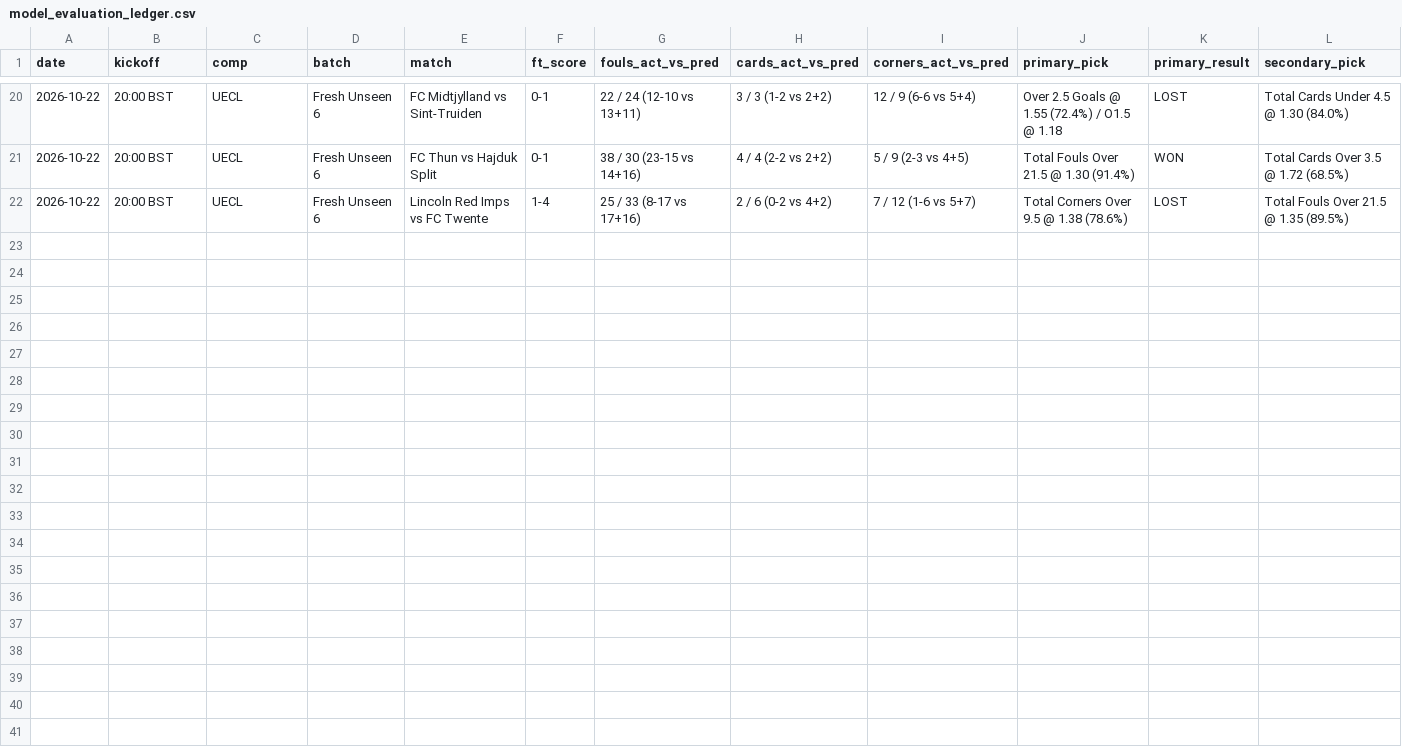
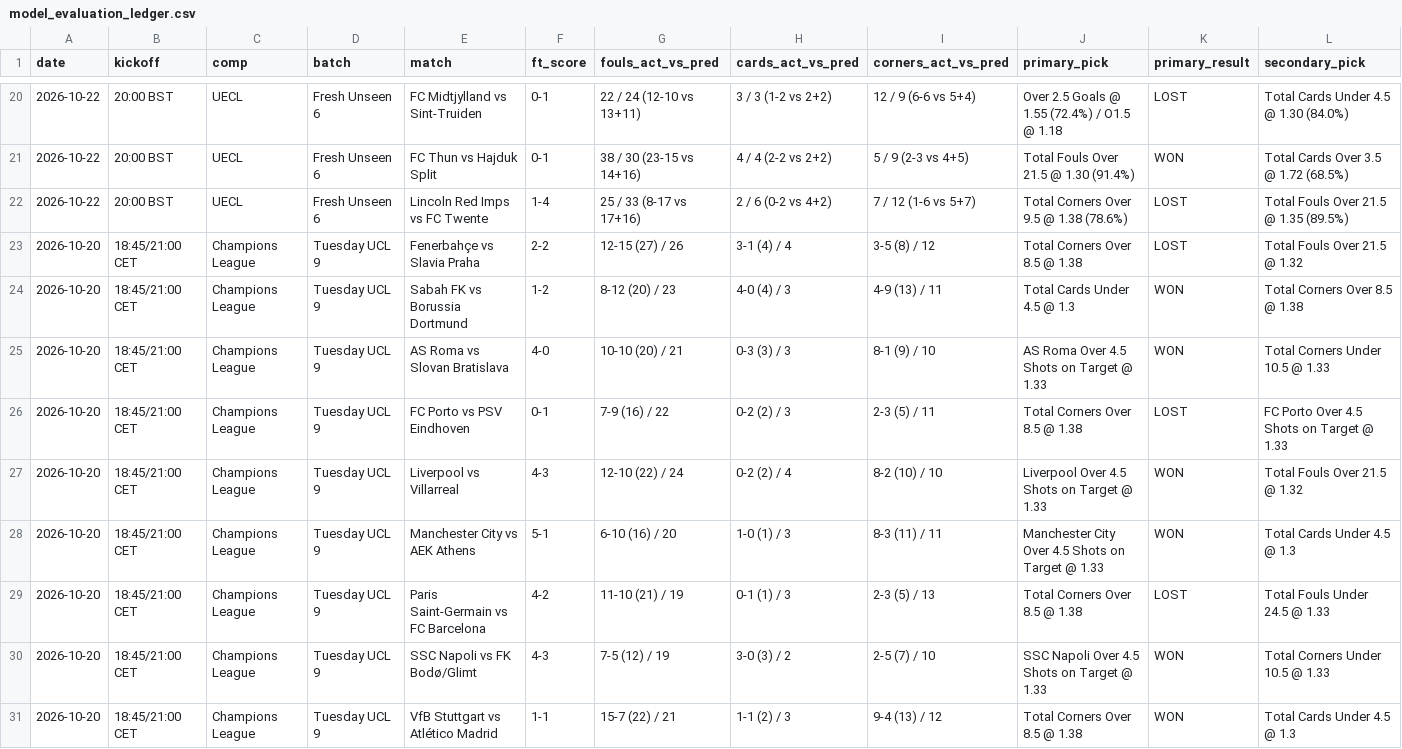
Before and after one commit to ojeology/bryme-predictions, a CSV file: bot-engine/data/model_evaluation_ledger.csv, drawn as a sheet; only a part is shown, gaps mark what is left out; rows hold the shown columns only; the diff names each change by its address in the sheet, - before the commit and + after, or states it on an @@ line.

Commit message:
Blind test & grade all 9 Tuesday 20 Oct 2026 UCL matches (45 total UEFA matches in ledger)

```diff
--- a/bot-engine/data/model_evaluation_ledger.csv
+++ b/bot-engine/data/model_evaluation_ledger.csv
+row 23: 2026-10-20 | 18:45/21:00 CET | Champions League | Tuesday UCL 9 | Fenerbahçe vs Slavia Praha | 2-2 | 12-15 (27) / 26 | 3-1 (4) / 4 | 3-5 (8) / 12 | Total Corners Over 8.5 @ 1.38 | LOST | Total Fouls Over 21.5 @ 1.32
+row 24: 2026-10-20 | 18:45/21:00 CET | Champions League | Tuesday UCL 9 | Sabah FK vs Borussia Dortmund | 1-2 | 8-12 (20) / 23 | 4-0 (4) / 3 | 4-9 (13) / 11 | Total Cards Under 4.5 @ 1.3 | WON | Total Corners Over 8.5 @ 1.38
+row 25: 2026-10-20 | 18:45/21:00 CET | Champions League | Tuesday UCL 9 | AS Roma vs Slovan Bratislava | 4-0 | 10-10 (20) / 21 | 0-3 (3) / 3 | 8-1 (9) / 10 | AS Roma Over 4.5 Shots on Target @ 1.33 | WON | Total Corners Under 10.5 @ 1.33
+row 26: 2026-10-20 | 18:45/21:00 CET | Champions League | Tuesday UCL 9 | FC Porto vs PSV Eindhoven | 0-1 | 7-9 (16) / 22 | 0-2 (2) / 3 | 2-3 (5) / 11 | Total Corners Over 8.5 @ 1.38 | LOST | FC Porto Over 4.5 Shots on Target @ 1.33
+row 27: 2026-10-20 | 18:45/21:00 CET | Champions League | Tuesday UCL 9 | Liverpool vs Villarreal | 4-3 | 12-10 (22) / 24 | 0-2 (2) / 4 | 8-2 (10) / 10 | Liverpool Over 4.5 Shots on Target @ 1.33 | WON | Total Fouls Over 21.5 @ 1.32
+row 28: 2026-10-20 | 18:45/21:00 CET | Champions League | Tuesday UCL 9 | Manchester City vs AEK Athens | 5-1 | 6-10 (16) / 20 | 1-0 (1) / 3 | 8-3 (11) / 11 | Manchester City Over 4.5 Shots on Target @ 1.33 | WON | Total Cards Under 4.5 @ 1.3
+row 29: 2026-10-20 | 18:45/21:00 CET | Champions League | Tuesday UCL 9 | Paris Saint-Germain vs FC Barcelona | 4-2 | 11-10 (21) / 19 | 0-1 (1) / 3 | 2-3 (5) / 13 | Total Corners Over 8.5 @ 1.38 | LOST | Total Fouls Under 24.5 @ 1.33
+row 30: 2026-10-20 | 18:45/21:00 CET | Champions League | Tuesday UCL 9 | SSC Napoli vs FK Bodø/Glimt | 4-3 | 7-5 (12) / 19 | 3-0 (3) / 2 | 2-5 (7) / 10 | SSC Napoli Over 4.5 Shots on Target @ 1.33 | WON | Total Corners Under 10.5 @ 1.33
+row 31: 2026-10-20 | 18:45/21:00 CET | Champions League | Tuesday UCL 9 | VfB Stuttgart vs Atlético Madrid | 1-1 | 15-7 (22) / 21 | 1-1 (2) / 3 | 9-4 (13) / 12 | Total Corners Over 8.5 @ 1.38 | WON | Total Cards Under 4.5 @ 1.3
```
Also changed, not shown: 6 other files.
